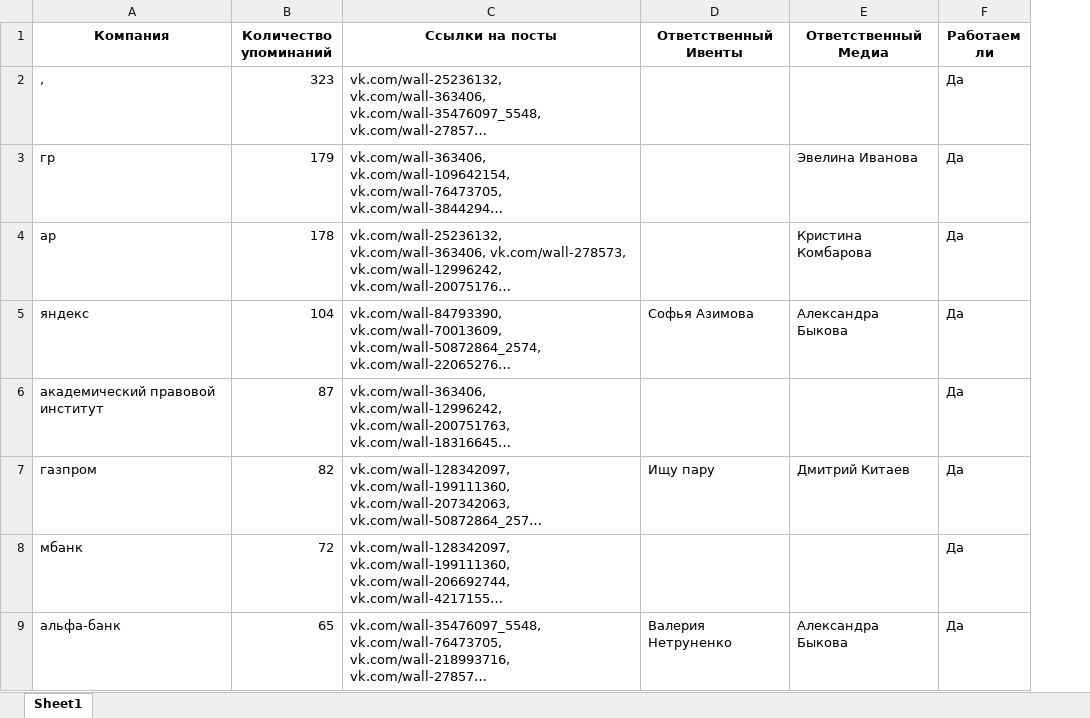
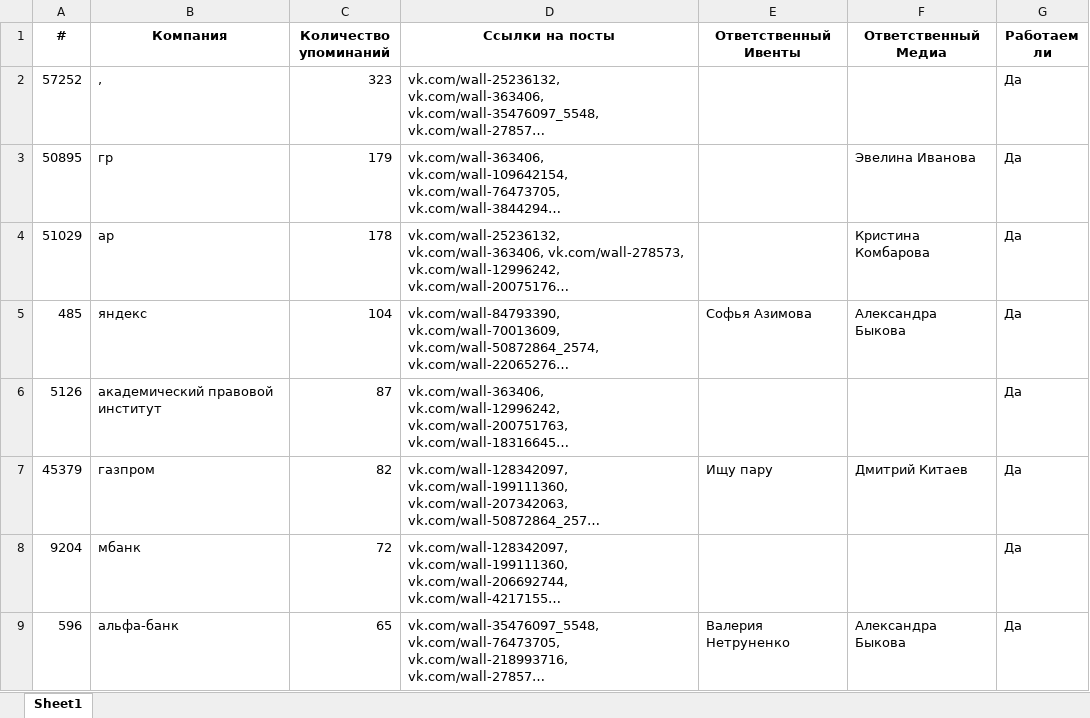
Before and after one commit to Ivanmatv/CompanyMentionBot, an Excel workbook: data/processed_report.xlsx, sheet Sheet1, drawn as a sheet; only a part is shown; long unchanged cells end in …; values as stored, in another font and other column widths than the file's, no borders; the diff names each change by its address in the sheet, - before the commit and + after, or states it on an @@ line.

```diff
--- a/data/processed_report.xlsx (sheet Sheet1)
+++ b/data/processed_report.xlsx (sheet Sheet1)
+column A (#), rows 2-9: 57252 | 50895 | 51029 | 485 | 5126 | 45379 | 9204 | 596
```
Also changed, not shown: 1 other file.
